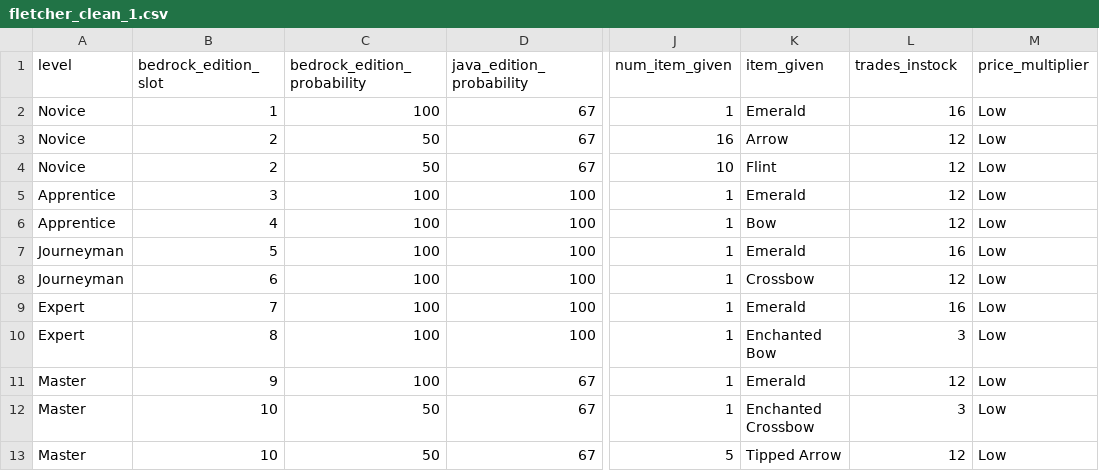
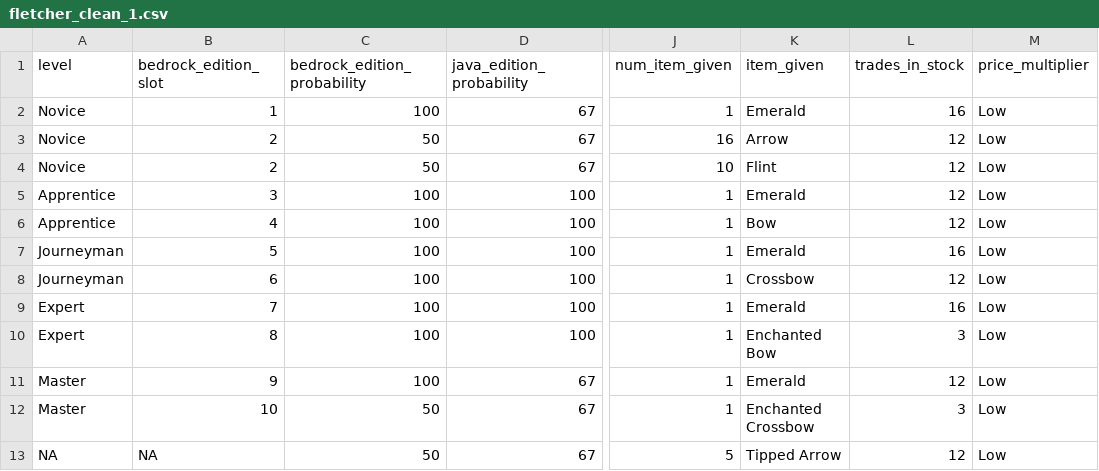
Before and after one commit to pineappliiii/BIS15W2025_group08, a CSV file: Villager Data/Fletcher Data/fletcher_clean_1.csv, drawn as a sheet; only a part is shown, gaps mark what is left out; the diff names each change by its address in the sheet, - before the commit and + after, or states it on an @@ line.

```diff
--- a/Villager Data/Fletcher Data/fletcher_clean_1.csv
+++ b/Villager Data/Fletcher Data/fletcher_clean_1.csv
-L1: trades_instock
+L1: trades_in_stock
-A13 (level): Master
+A13 (level): NA
-B13 (bedrock_edition_slot): 10
+B13 (bedrock_edition_slot): NA
```
Also changed, not shown: Villager Data/Armorer Data/armorer_clean_1.csv, Villager Data/Butcher Data/butcher_clean_1.csv, 40 other files.
